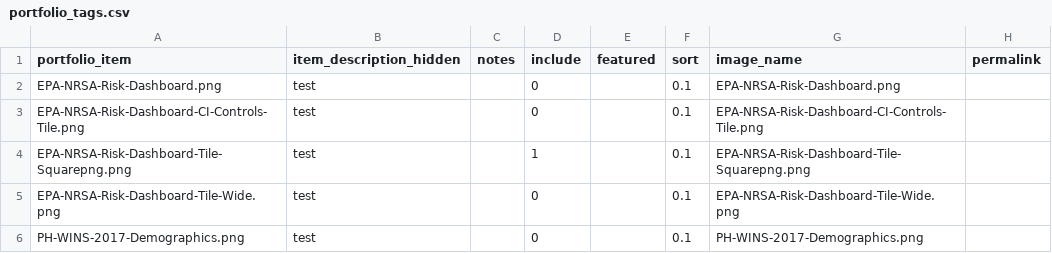
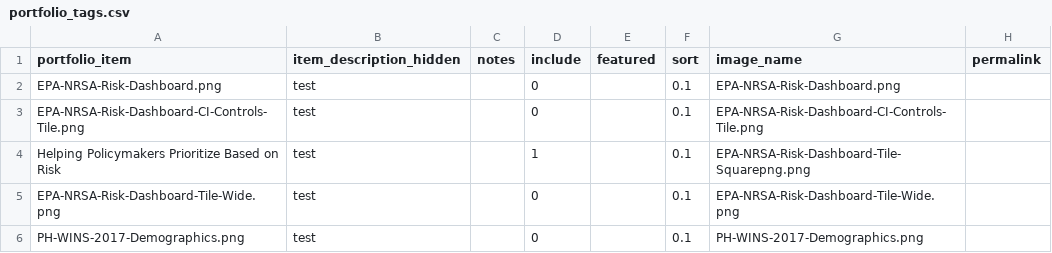
Before and after one commit to crow-insight/crow-insight.github.io, a CSV file: assets/data/portfolio_tags.csv, drawn as a sheet; only a part is shown; the diff covers the shown part only; the diff names each change by its address in the sheet, - before the commit and + after, or states it on an @@ line.

Commit message:
New portfolio tags

```diff
--- a/assets/data/portfolio_tags.csv
+++ b/assets/data/portfolio_tags.csv
-A4 (portfolio_item): EPA-NRSA-Risk-Dashboard-Tile-Squarepng.png
+A4 (portfolio_item): Helping Policymakers Prioritize Based on Risk
```
Also changed, not shown: 1 added row, 2 removed rows and 19 edited cells elsewhere in this file.
